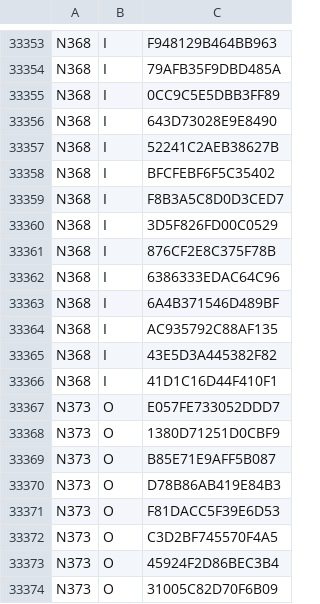
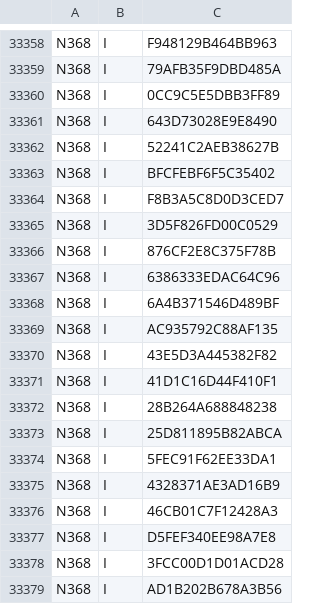
Before and after one commit to emils288/kmb-ctb-data, a CSV file: kmb_rs.csv, drawn as a sheet; only a part is shown, gaps mark what is left out; the shorter side is filled out with more unchanged rows; the diff covers the shown part only.

Commit message:
NAS Auto Sync: kmb_rs.csv

```diff
--- a/kmb_rs.csv
+++ b/kmb_rs.csv
@@ -33354 +33359,21 @@ N368,I,F948129B464BB963
 N368,I,79AFB35F9DBD485A
+N368,I,0CC9C5E5DBB3FF89
+N368,I,643D73028E9E8490
+N368,I,52241C2AEB38627B
+N368,I,BFCFEBF6F5C35402
+N368,I,F8B3A5C8D0D3CED7
+N368,I,3D5F826FD00C0529
+N368,I,876CF2E8C375F78B
+N368,I,6386333EDAC64C96
+N368,I,6A4B371546D489BF
+N368,I,AC935792C88AF135
+N368,I,43E5D3A445382F82
+N368,I,41D1C16D44F410F1
+N368,I,28B264A688848238
+N368,I,25D811895B82ABCA
+N368,I,5FEC91F62EE33DA1
+N368,I,4328371AE3AD16B9
+N368,I,46CB01C7F12428A3
+N368,I,D5FEF340EE98A7E8
+N368,I,3FCC00D1D01ACD28
+N368,I,AD1B202B678A3B56
```
Also changed, not shown: 20 added rows and 8 edited cells elsewhere in this file.
